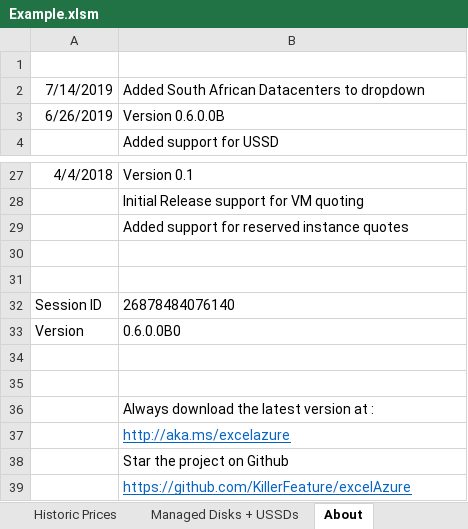
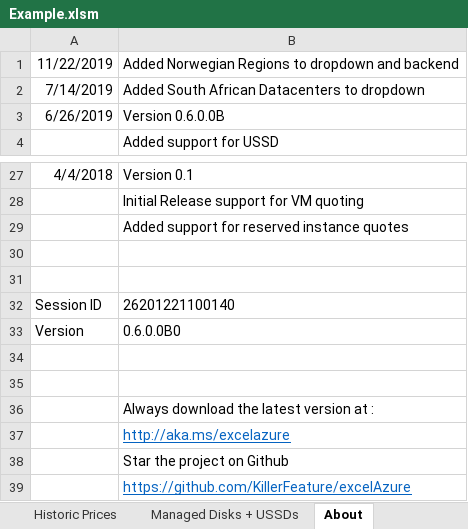
Before and after one commit to PowerFeature/excelAzure, an Excel workbook: excelAzureClientVBA/Example.xlsm, sheet About, drawn as a sheet; only a part is shown, gaps mark what is left out; values as stored, in another font and other column widths than the file's, no borders; the diff names each change by its address in the sheet, - before the commit and + after, or states it on an @@ line.

```diff
--- a/excelAzureClientVBA/Example.xlsm (sheet About)
+++ b/excelAzureClientVBA/Example.xlsm (sheet About)
-row 1: (empty)
+row 1: 11/22/2019 | Added Norwegian Regions to dropdown and backend
-B32: 26878484076140
+B32: 26201221100140
```
Also changed, not shown: sheet VM List, sheet Historic Prices, sheet Cheat Sheet.
